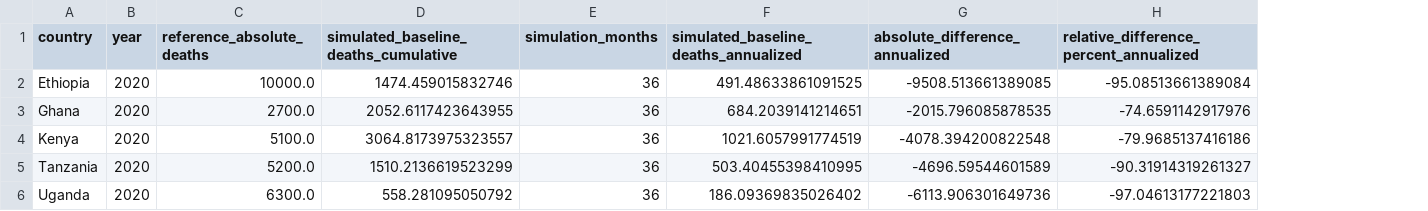
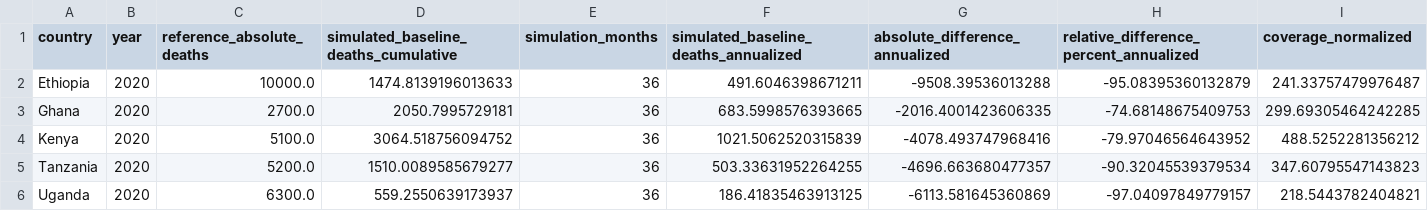
Before and after one commit to tommy260803/GemelosDigitales, a CSV file: data/results/mmeig_baseline_reference_comparison.csv, drawn as a sheet; only a part is shown; the diff names each change by its address in the sheet, - before the commit and + after, or states it on an @@ line.

```diff
--- a/data/results/mmeig_baseline_reference_comparison.csv
+++ b/data/results/mmeig_baseline_reference_comparison.csv
+column I (coverage_normalized), rows 2-6: 241.33757479976487 | 299.69305464242285 | 488.5252281356212 | 347.60795547143823 | 218.5443782404821
-D2: 1474.459015832746
+D2: 1474.8139196013633
-F2: 491.48633861091525
+F2: 491.6046398671211
-G2 (absolute_difference_annualized): -9508.513661389085
+G2 (absolute_difference_annualized): -9508.39536013288
-H2: -95.08513661389084
+H2: -95.08395360132879
-D3: 2052.6117423643955
+D3: 2050.7995729181
-F3: 684.2039141214651
+F3: 683.5998576393665
-G3 (absolute_difference_annualized): -2015.796085878535
+G3 (absolute_difference_annualized): -2016.4001423606335
-H3: -74.6591142917976
+H3: -74.68148675409753
-D4: 3064.8173975323557
+D4: 3064.518756094752
-F4: 1021.6057991774519
+F4: 1021.5062520315839
-G4 (absolute_difference_annualized): -4078.394200822548
+G4 (absolute_difference_annualized): -4078.493747968416
-H4: -79.9685137416186
+H4: -79.97046564643952
-D5: 1510.2136619523299
+D5: 1510.0089585679277
-F5: 503.40455398410995
+F5: 503.33631952264255
-G5 (absolute_difference_annualized): -4696.59544601589
+G5 (absolute_difference_annualized): -4696.663680477357
-H5: -90.31914319261327
+H5: -90.32045539379534
-D6: 558.281095050792
+D6: 559.2550639173937
-F6: 186.09369835026402
+F6: 186.41835463913125
-G6 (absolute_difference_annualized): -6113.906301649736
+G6 (absolute_difference_annualized): -6113.581645360869
-H6: -97.04613177221803
+H6: -97.04097849779157
```
Also changed, not shown: data/model_inputs/geographic_access.csv, data/results/final_country_results.csv, 53 other files.
